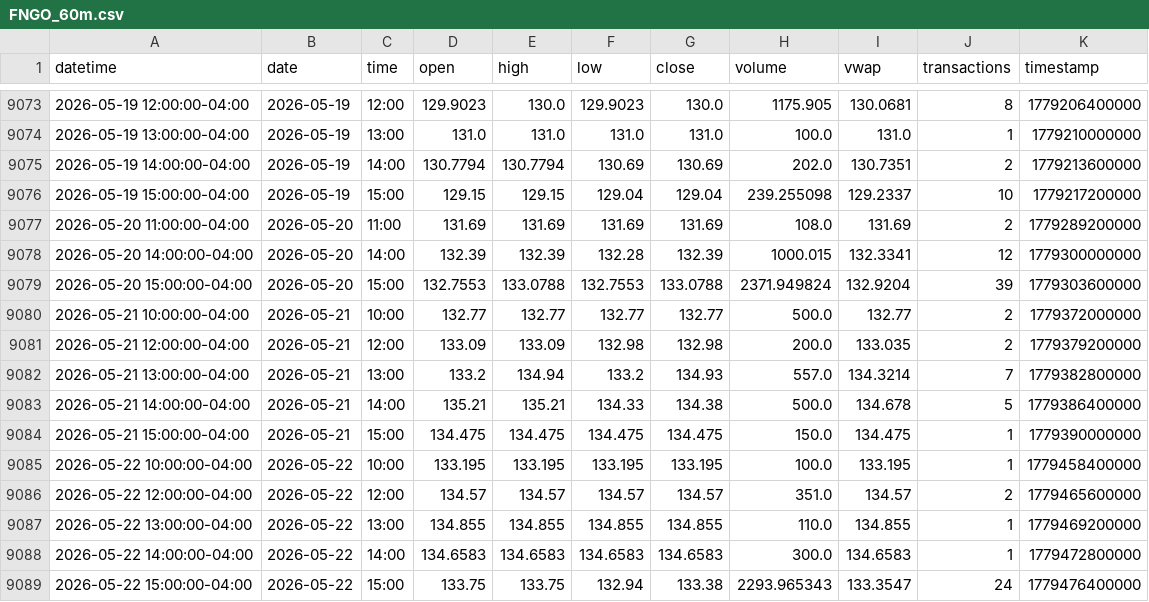
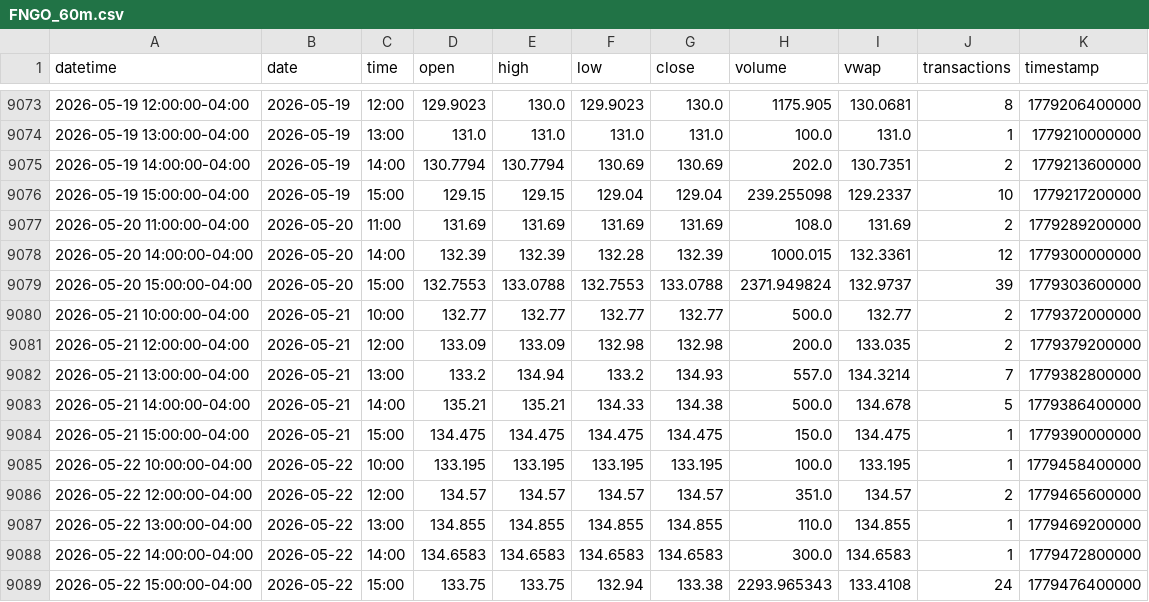
Before and after one commit to mjo156-ship-it/Market-Signals, a CSV file: data/polygon/FNGO_60m.csv, drawn as a sheet; only a part is shown, gaps mark what is left out.

```diff
--- a/data/polygon/FNGO_60m.csv
+++ b/data/polygon/FNGO_60m.csv
@@ -9077,4 +9077,4 @@ datetime,date,time,open,high,low,close,volume,vwap,transactions,timestamp
 2026-05-20 11:00:00-04:00,2026-05-20,11:00,131.69,131.69,131.69,131.69,108.0,131.69,2,1779289200000
-2026-05-20 14:00:00-04:00,2026-05-20,14:00,132.39,132.39,132.28,132.39,1000.015,132.3341,12,1779300000000
-2026-05-20 15:00:00-04:00,2026-05-20,15:00,132.7553,133.0788,132.7553,133.0788,2371.949824,132.9204,39,1779303600000
+2026-05-20 14:00:00-04:00,2026-05-20,14:00,132.39,132.39,132.28,132.39,1000.015,132.3361,12,1779300000000
+2026-05-20 15:00:00-04:00,2026-05-20,15:00,132.7553,133.0788,132.7553,133.0788,2371.949824,132.9737,39,1779303600000
 2026-05-21 10:00:00-04:00,2026-05-21,10:00,132.77,132.77,132.77,132.77,500.0,132.77,2,1779372000000
@@ -9088,2 +9088,2 @@ datetime,date,time,open,high,low,close,volume,vwap,transactions,timestamp
 2026-05-22 14:00:00-04:00,2026-05-22,14:00,134.6583,134.6583,134.6583,134.6583,300.0,134.6583,1,1779472800000
-2026-05-22 15:00:00-04:00,2026-05-22,15:00,133.75,133.75,132.94,133.38,2293.965343,133.3547,24,1779476400000
+2026-05-22 15:00:00-04:00,2026-05-22,15:00,133.75,133.75,132.94,133.38,2293.965343,133.4108,24,1779476400000
```
Also changed, not shown: data/polygon/CTA_60m.csv, data/polygon/DBMF_60m.csv, 34 other files.
